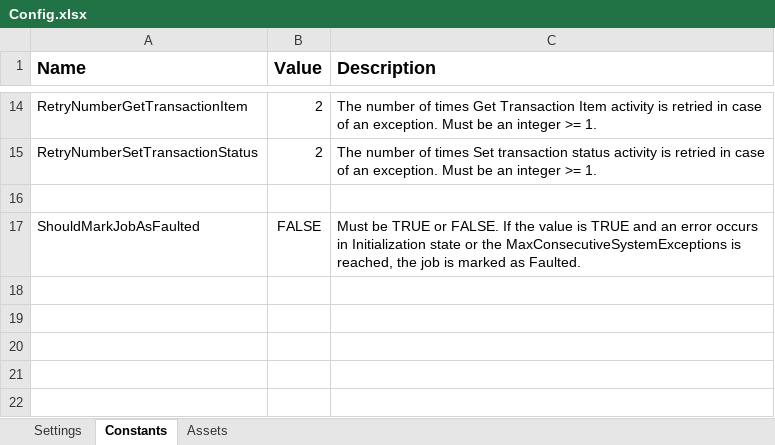
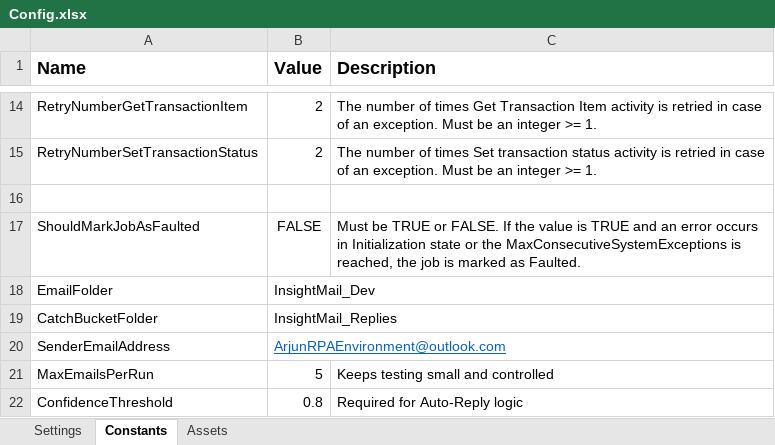
Before and after one commit to YNagReddy/UiPath_Development, an Excel workbook: UiPath/InsightMail_Segregator_Responder/Data/Config.xlsx, sheet Constants, drawn as a sheet; only a part is shown, gaps mark what is left out; values as stored, in another font and other column widths than the file's, no borders; the diff names each change by its address in the sheet, - before the commit and + after, or states it on an @@ line.

```diff
--- a/UiPath/InsightMail_Segregator_Responder/Data/Config.xlsx (sheet Constants)
+++ b/UiPath/InsightMail_Segregator_Responder/Data/Config.xlsx (sheet Constants)
+row 18: EmailFolder | InsightMail_Dev
+row 19: CatchBucketFolder | InsightMail_Replies
+row 20: SenderEmailAddress | ArjunRPAEnvironment@outlook.com
+row 21: MaxEmailsPerRun | 5 | Keeps testing small and controlled
+row 22: ConfidenceThreshold | 0.8 | Required for Auto-Reply logic
```
Also changed, not shown: 14 other files.
